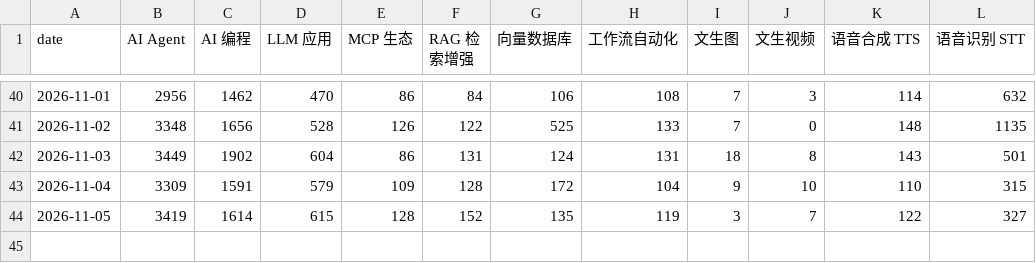
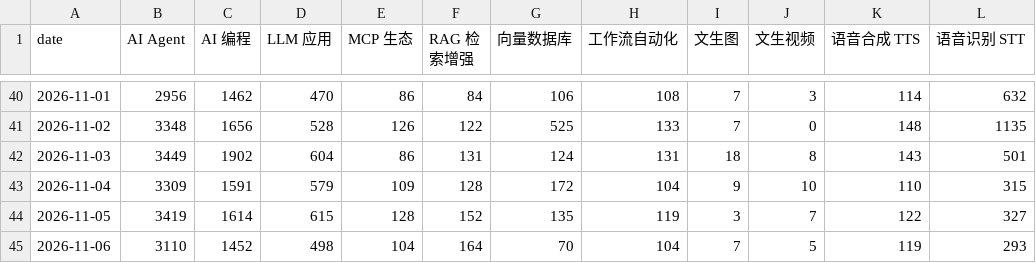
Before and after one commit to daipeter162-cmd/tool-radar, a CSV file: reports/trend.csv, drawn as a sheet; only a part is shown, gaps mark what is left out; the diff names each change by its address in the sheet, - before the commit and + after, or states it on an @@ line.

```diff
--- a/reports/trend.csv
+++ b/reports/trend.csv
+row 45: 2026-11-06 | 3110 | 1452 | 498 | 104 | 164 | 70 | 104 | 7 | 5 | 119 | 293
```
Also changed, not shown: 5 other files.
